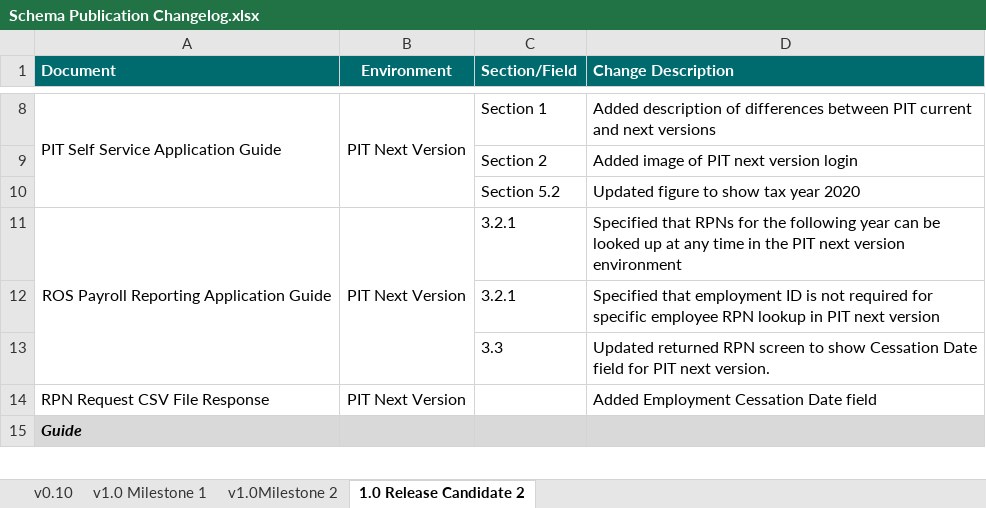
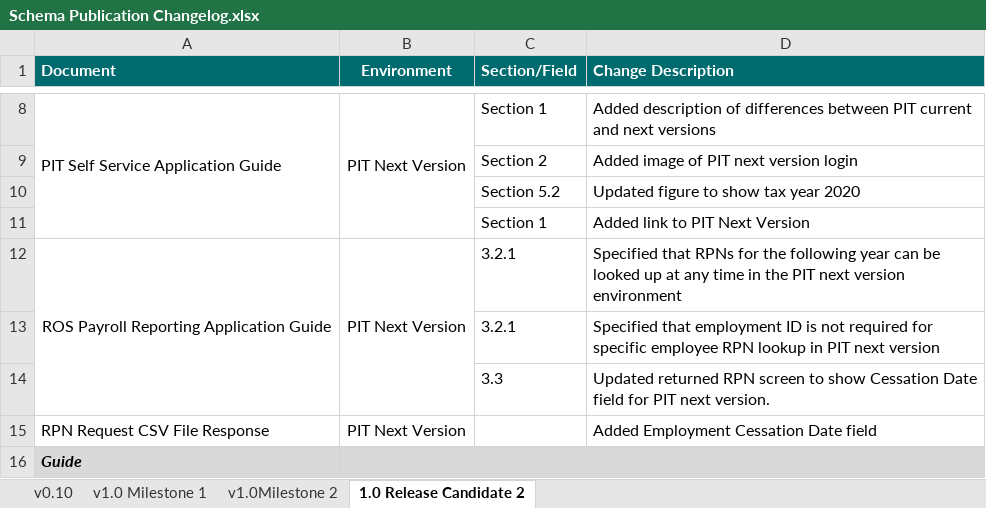
Before and after one commit to revenue-ie/paye-employers-documentation, an Excel workbook: PIT4/Schema Publication Changelog.xlsx, sheet 1.0 Release Candidate 2, drawn as a sheet; only a part is shown, gaps mark what is left out; values as stored, in another font and other column widths than the file's, no borders; the diff names each change by its address in the sheet, - before the commit and + after, or states it on an @@ line.

Commit message:
adding PIT4 links

```diff
--- a/PIT4/Schema Publication Changelog.xlsx (sheet 1.0 Release Candidate 2)
+++ b/PIT4/Schema Publication Changelog.xlsx (sheet 1.0 Release Candidate 2)
+row 11:  |  | Section 1 | Added link to PIT Next Version
```
Also changed, not shown: 28 other files.
